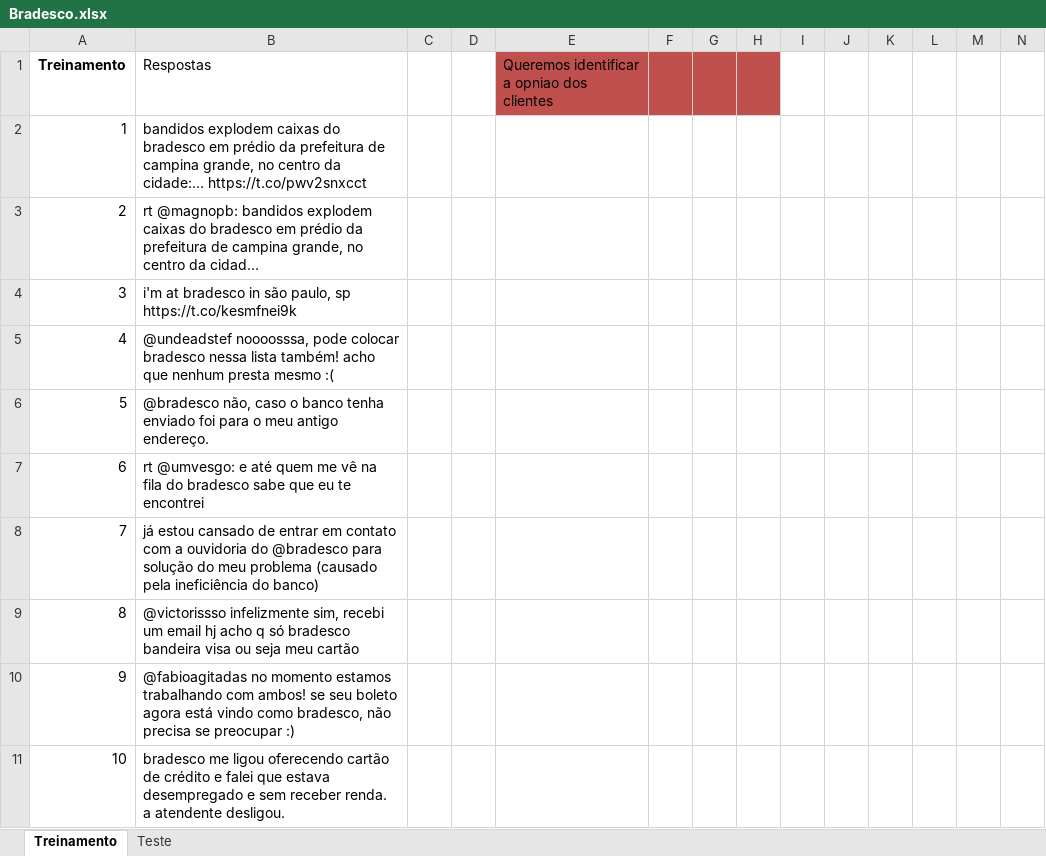
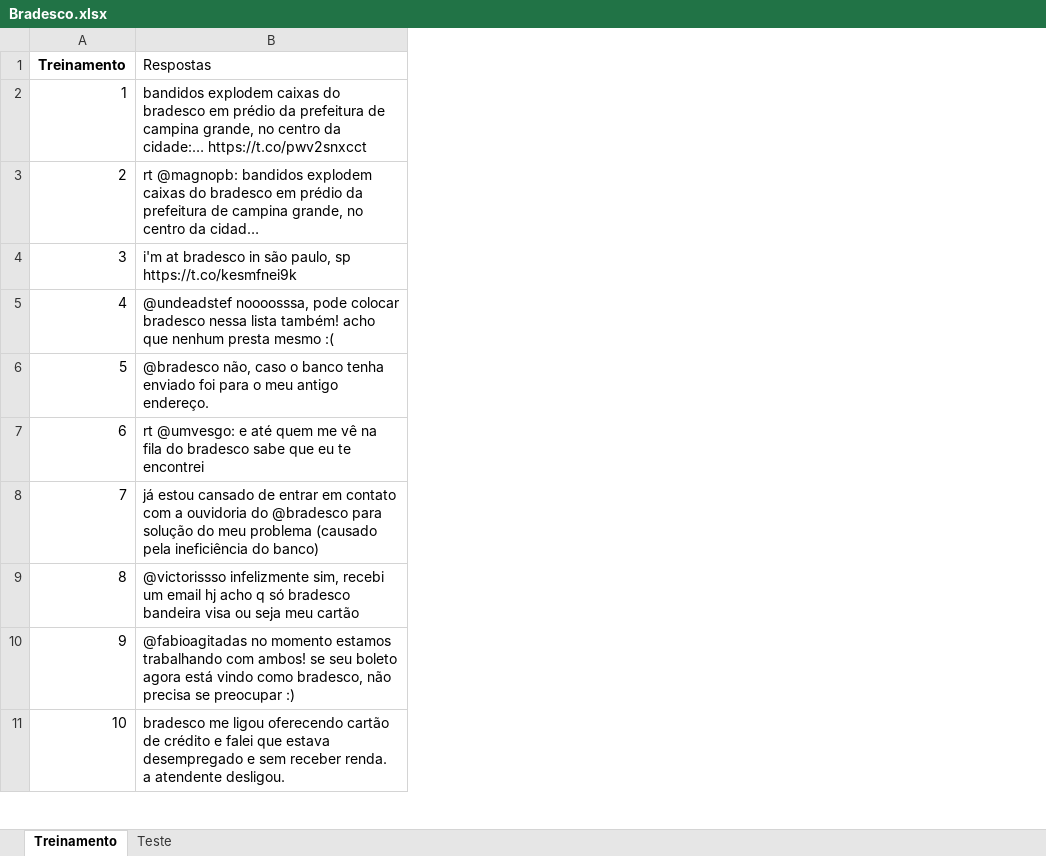
Before and after one commit to mariaeduardabicalho/Projeto2-CD, an Excel workbook: Bradesco.xlsx, sheet Treinamento, drawn as a sheet; only a part is shown; long unchanged cells end in …; values as stored, in another font and other column widths than the file's, no borders; the diff names each change by its address in the sheet, - before the commit and + after, or states it on an @@ line.

```diff
--- a/Bradesco.xlsx (sheet Treinamento)
+++ b/Bradesco.xlsx (sheet Treinamento)
-column C, empty
-column D, empty
-column E, row 1: Queremos identificar a opniao dos clientes
-column F, empty
-column G, empty
-column H, empty
-column I, empty
-column J, empty
-column K, empty
-column L, empty
-column M, empty
-column N, empty
```
Also changed, not shown: sheet Teste, 1 other file.
